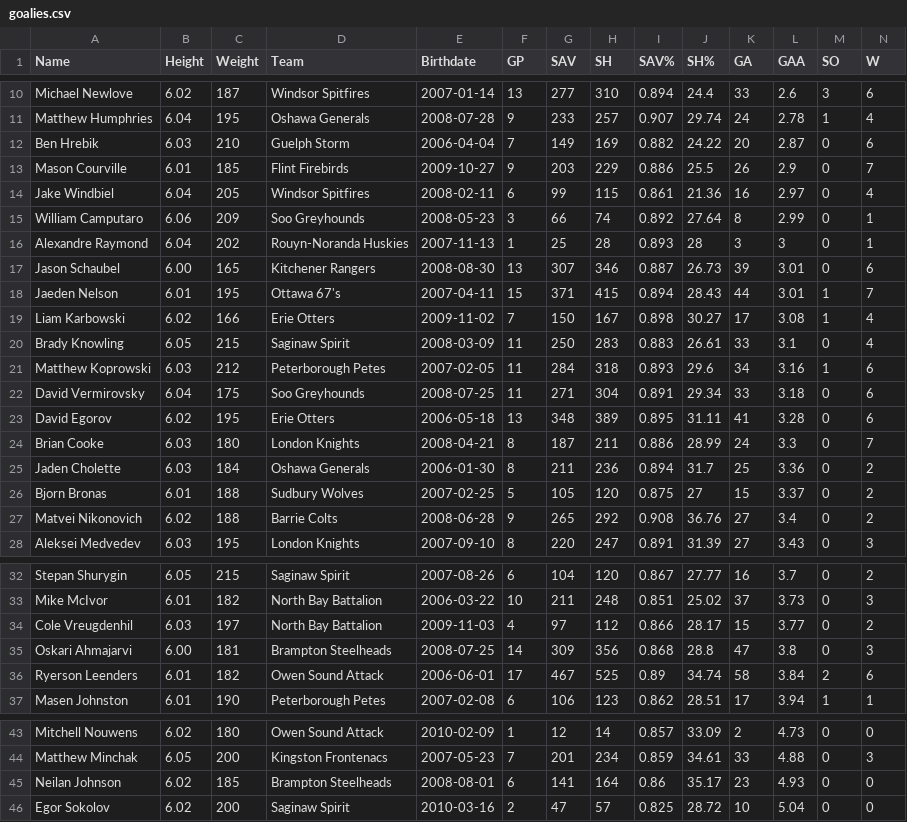
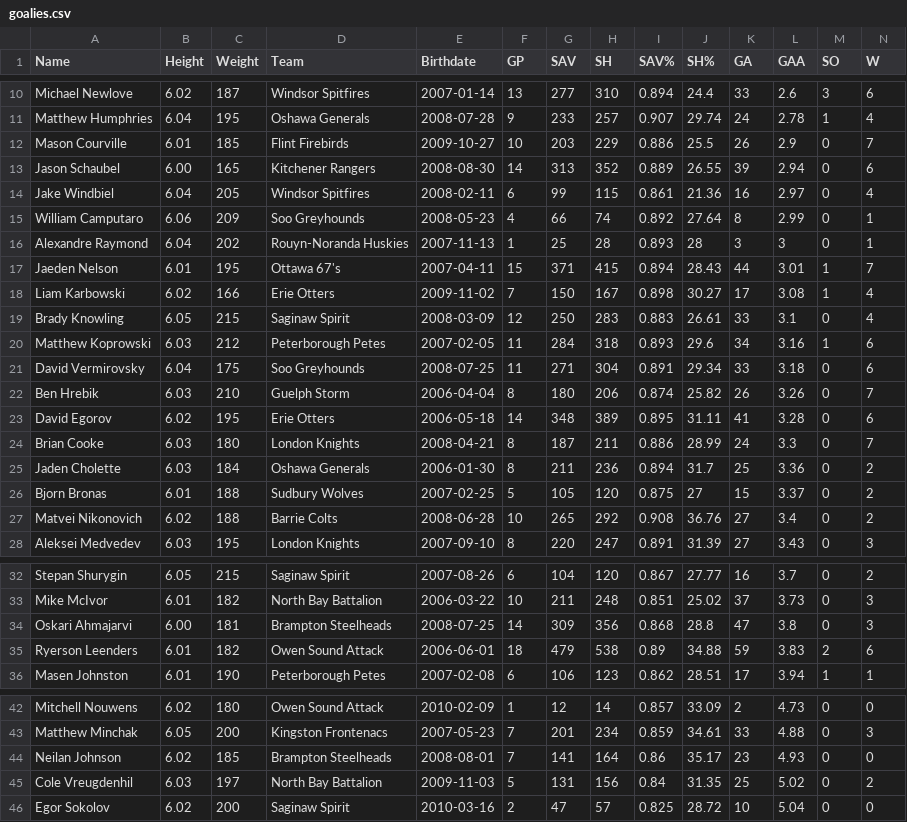
Before and after one commit to NoahCornish/OHLDataHub, a CSV file: data/current/goalies.csv, drawn as a sheet; only a part is shown, gaps mark what is left out; removed rows and columns are numbered as before the commit, all else as after; rows hold the shown columns only; the diff names each change by its address in the sheet, - before the commit and + after, or states it on an @@ line.

```diff
--- a/data/current/goalies.csv
+++ b/data/current/goalies.csv
-row 12: Ben Hrebik | 6.03 | 210 | Guelph Storm | 2006-04-04 | 7 | 149 | 169 | 0.882 | 24.22 | 20 | 2.87 | 0 | 6
-F12 (GP): 9
+F12 (GP): 10
+row 13: Jason Schaubel | 6.00 | 165 | Kitchener Rangers | 2008-08-30 | 14 | 313 | 352 | 0.889 | 26.55 | 39 | 2.94 | 0 | 6
-F15 (GP): 3
+F15 (GP): 4
-row 17: Jason Schaubel | 6.00 | 165 | Kitchener Rangers | 2008-08-30 | 13 | 307 | 346 | 0.887 | 26.73 | 39 | 3.01 | 0 | 6
-F19 (GP): 11
+F19 (GP): 12
+row 22: Ben Hrebik | 6.03 | 210 | Guelph Storm | 2006-04-04 | 8 | 180 | 206 | 0.874 | 25.82 | 26 | 3.26 | 0 | 7
-F23 (GP): 13
+F23 (GP): 14
-F27 (GP): 9
+F27 (GP): 10
-row 34: Cole Vreugdenhil | 6.03 | 197 | North Bay Battalion | 2009-11-03 | 4 | 97 | 112 | 0.866 | 28.17 | 15 | 3.77 | 0 | 2
-F35 (GP): 17
+F35 (GP): 18
-G35 (SAV): 467
+G35 (SAV): 479
-H35 (SH): 525
+H35 (SH): 538
-J35 (SH%): 34.74
+J35 (SH%): 34.88
-K35 (GA): 58
+K35 (GA): 59
-L35 (GAA): 3.84
+L35 (GAA): 3.83
-F44 (GP): 6
+F44 (GP): 7
+row 45: Cole Vreugdenhil | 6.03 | 197 | North Bay Battalion | 2009-11-03 | 5 | 131 | 156 | 0.84 | 31.35 | 25 | 5.02 | 0 | 2
```
Also changed, not shown: data/current/draft.csv, data/current/ev.csv, 5 other files.
